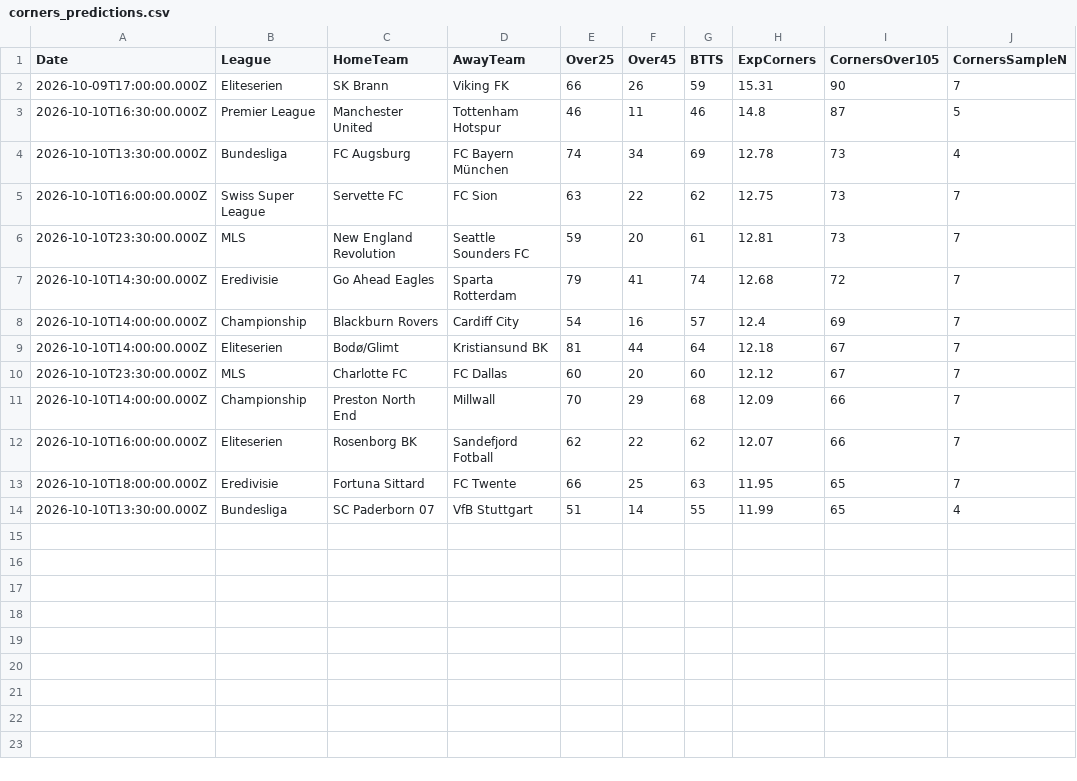
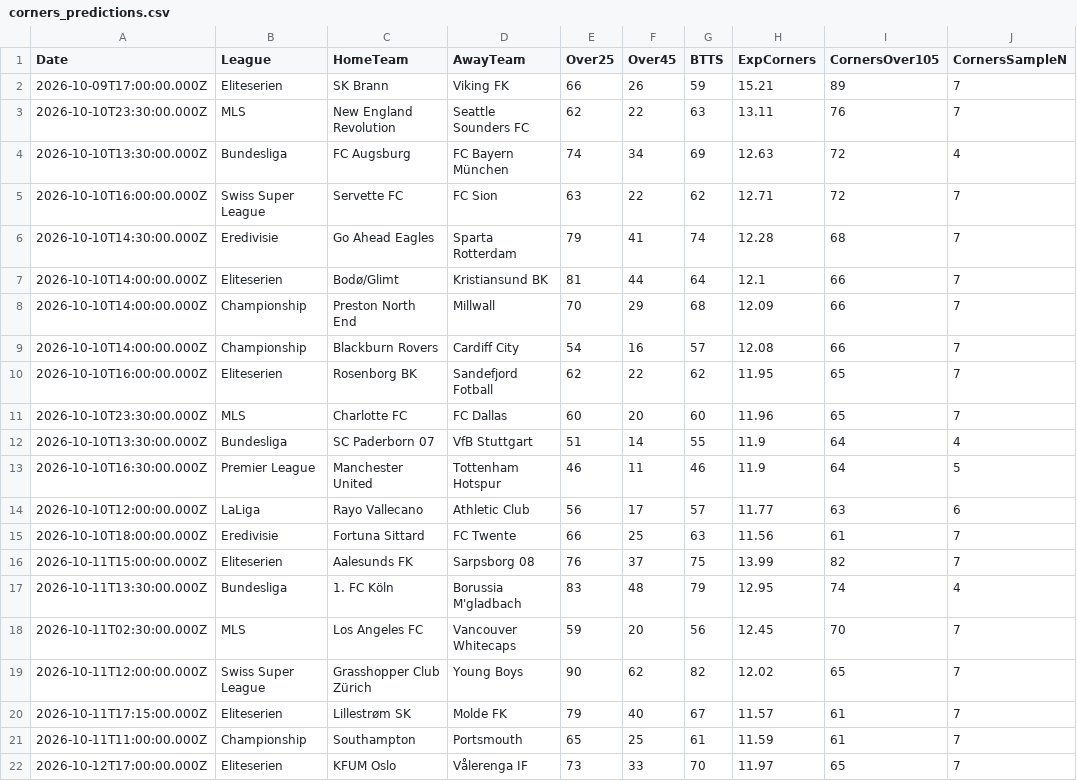
Before and after one commit to niibaboo/SportsIQ, a CSV file: docs/match-iq/scanners/corners/corners_predictions.csv, drawn as a sheet.

```diff
--- a/docs/match-iq/scanners/corners/corners_predictions.csv
+++ b/docs/match-iq/scanners/corners/corners_predictions.csv
@@ -1,14 +1,22 @@
 Date,League,HomeTeam,AwayTeam,Over25,Over45,BTTS,ExpCorners,CornersOver105,CornersSampleN
-2026-10-09T17:00:00.000Z,Eliteserien,SK Brann,Viking FK,66,26,59,15.31,90,7
-2026-10-10T16:30:00.000Z,Premier League,Manchester United,Tottenham Hotspur,46,11,46,14.8,87,5
-2026-10-10T13:30:00.000Z,Bundesliga,FC Augsburg,FC Bayern München,74,34,69,12.78,73,4
-2026-10-10T16:00:00.000Z,Swiss Super League,Servette FC,FC Sion,63,22,62,12.75,73,7
-2026-10-10T23:30:00.000Z,MLS,New England Revolution,Seattle Sounders FC,59,20,61,12.81,73,7
-2026-10-10T14:30:00.000Z,Eredivisie,Go Ahead Eagles,Sparta Rotterdam,79,41,74,12.68,72,7
-2026-10-10T14:00:00.000Z,Championship,Blackburn Rovers,Cardiff City,54,16,57,12.4,69,7
-2026-10-10T14:00:00.000Z,Eliteserien,Bodø/Glimt,Kristiansund BK,81,44,64,12.18,67,7
-2026-10-10T23:30:00.000Z,MLS,Charlotte FC,FC Dallas,60,20,60,12.12,67,7
+2026-10-09T17:00:00.000Z,Eliteserien,SK Brann,Viking FK,66,26,59,15.21,89,7
+2026-10-10T23:30:00.000Z,MLS,New England Revolution,Seattle Sounders FC,62,22,63,13.11,76,7
+2026-10-10T13:30:00.000Z,Bundesliga,FC Augsburg,FC Bayern München,74,34,69,12.63,72,4
+2026-10-10T16:00:00.000Z,Swiss Super League,Servette FC,FC Sion,63,22,62,12.71,72,7
+2026-10-10T14:30:00.000Z,Eredivisie,Go Ahead Eagles,Sparta Rotterdam,79,41,74,12.28,68,7
+2026-10-10T14:00:00.000Z,Eliteserien,Bodø/Glimt,Kristiansund BK,81,44,64,12.1,66,7
 2026-10-10T14:00:00.000Z,Championship,Preston North End,Millwall,70,29,68,12.09,66,7
-2026-10-10T16:00:00.000Z,Eliteserien,Rosenborg BK,Sandefjord Fotball,62,22,62,12.07,66,7
-2026-10-10T18:00:00.000Z,Eredivisie,Fortuna Sittard,FC Twente,66,25,63,11.95,65,7
-2026-10-10T13:30:00.000Z,Bundesliga,SC Paderborn 07,VfB Stuttgart,51,14,55,11.99,65,4
+2026-10-10T14:00:00.000Z,Championship,Blackburn Rovers,Cardiff City,54,16,57,12.08,66,7
+2026-10-10T16:00:00.000Z,Eliteserien,Rosenborg BK,Sandefjord Fotball,62,22,62,11.95,65,7
+2026-10-10T23:30:00.000Z,MLS,Charlotte FC,FC Dallas,60,20,60,11.96,65,7
+2026-10-10T13:30:00.000Z,Bundesliga,SC Paderborn 07,VfB Stuttgart,51,14,55,11.9,64,4
+2026-10-10T16:30:00.000Z,Premier League,Manchester United,Tottenham Hotspur,46,11,46,11.9,64,5
+2026-10-10T12:00:00.000Z,LaLiga,Rayo Vallecano,Athletic Club,56,17,57,11.77,63,6
+2026-10-10T18:00:00.000Z,Eredivisie,Fortuna Sittard,FC Twente,66,25,63,11.56,61,7
+2026-10-11T15:00:00.000Z,Eliteserien,Aalesunds FK,Sarpsborg 08,76,37,75,13.99,82,7
+2026-10-11T13:30:00.000Z,Bundesliga,1. FC Köln,Borussia M'gladbach,83,48,79,12.95,74,4
+2026-10-11T02:30:00.000Z,MLS,Los Angeles FC,Vancouver Whitecaps,59,20,56,12.45,70,7
+2026-10-11T12:00:00.000Z,Swiss Super League,Grasshopper Club Zürich,Young Boys,90,62,82,12.02,65,7
+2026-10-11T17:15:00.000Z,Eliteserien,Lillestrøm SK,Molde FK,79,40,67,11.57,61,7
+2026-10-11T11:00:00.000Z,Championship,Southampton,Portsmouth,65,25,61,11.59,61,7
+2026-10-12T17:00:00.000Z,Eliteserien,KFUM Oslo,Vålerenga IF,73,33,70,11.97,65,7
```
Also changed, not shown: docs/match-iq/match_iq_predictions.csv, docs/match-iq/scanners/btts/btts_predictions.csv, 36 other files.
